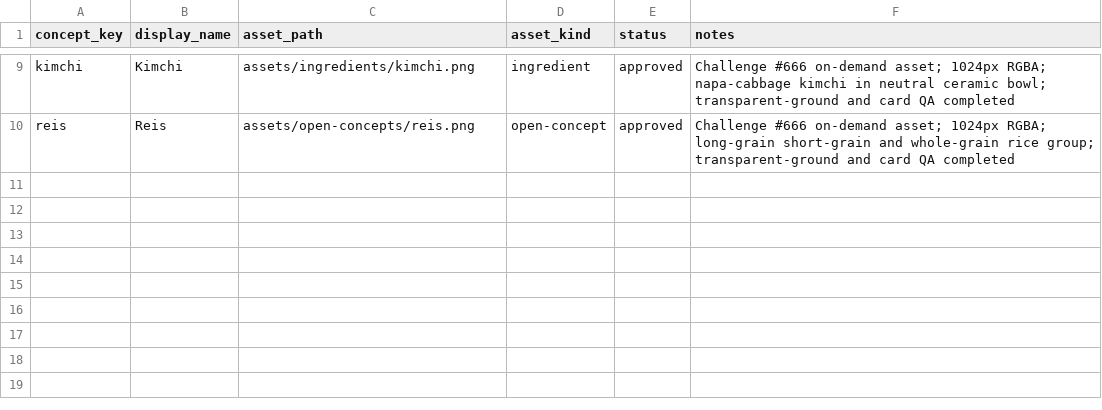
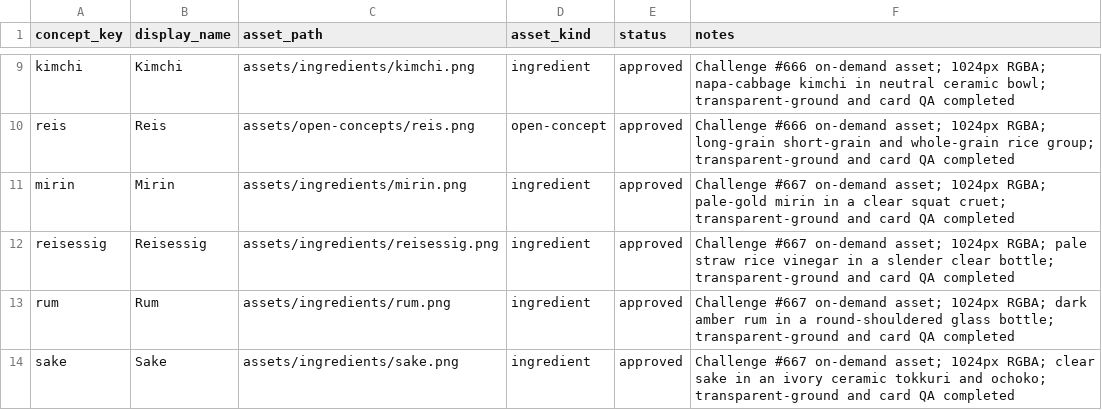
Before and after one commit to venomenon328/mise-en-dice, a CSV file: design/challenge-cards/assets/ASSET_INDEX.csv, drawn as a sheet; only a part is shown, gaps mark what is left out.

Commit message:
feat: add Challenge #667 card assets

```diff
--- a/design/challenge-cards/assets/ASSET_INDEX.csv
+++ b/design/challenge-cards/assets/ASSET_INDEX.csv
@@ -10 +10,5 @@ kimchi,Kimchi,assets/ingredients/kimchi.png,ingredient,approved,Challenge #666 o
 reis,Reis,assets/open-concepts/reis.png,open-concept,approved,Challenge #666 on-demand asset; 1024px RGBA; long-grain short-grain and whole-grain rice group; transparent-ground and card QA completed
+mirin,Mirin,assets/ingredients/mirin.png,ingredient,approved,Challenge #667 on-demand asset; 1024px RGBA; pale-gold mirin in a clear squat cruet; transparent-ground and card QA completed
+reisessig,Reisessig,assets/ingredients/reisessig.png,ingredient,approved,Challenge #667 on-demand asset; 1024px RGBA; pale straw rice vinegar in a slender clear bottle; transparent-ground and card QA completed
+rum,Rum,assets/ingredients/rum.png,ingredient,approved,Challenge #667 on-demand asset; 1024px RGBA; dark amber rum in a round-shouldered glass bottle; transparent-ground and card QA completed
+sake,Sake,assets/ingredients/sake.png,ingredient,approved,Challenge #667 on-demand asset; 1024px RGBA; clear sake in an ivory ceramic tokkuri and ochoko; transparent-ground and card QA completed
```
Also changed, not shown: 4 other files.
